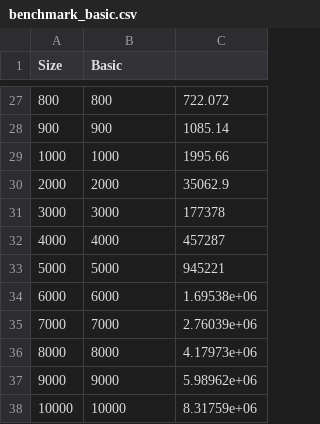
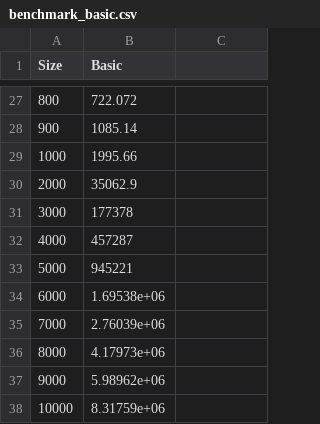
Before and after one commit to jurbn/mrgcv-pacs, a CSV file: lab1/benchmark_basic.csv, drawn as a sheet; only a part is shown, gaps mark what is left out; the diff covers the shown part only.

```diff
--- a/lab1/benchmark_basic.csv
+++ b/lab1/benchmark_basic.csv
@@ -27,12 +27,12 @@ Size,Basic
-800,800,722.072
-900,900,1085.14
-1000,1000,1995.66
-2000,2000,35062.9
-3000,3000,177378
-4000,4000,457287
-5000,5000,945221
-6000,6000,1.69538e+06
-7000,7000,2.76039e+06
-8000,8000,4.17973e+06
-9000,9000,5.98962e+06
-10000,10000,8.31759e+06
+800,722.072
+900,1085.14
+1000,1995.66
+2000,35062.9
+3000,177378
+4000,457287
+5000,945221
+6000,1.69538e+06
+7000,2.76039e+06
+8000,4.17973e+06
+9000,5.98962e+06
+10000,8.31759e+06
```
Also changed, not shown: 50 edited cells elsewhere in this file, 1 other file.
